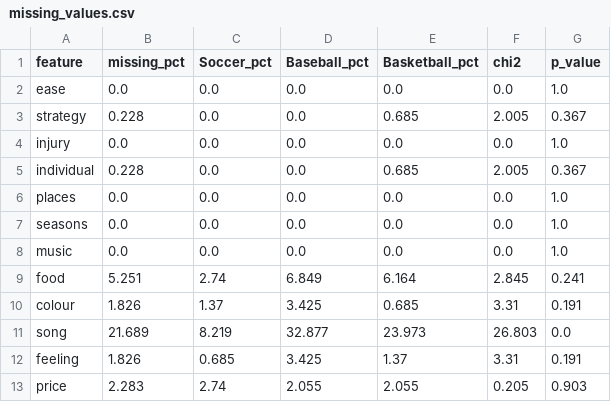
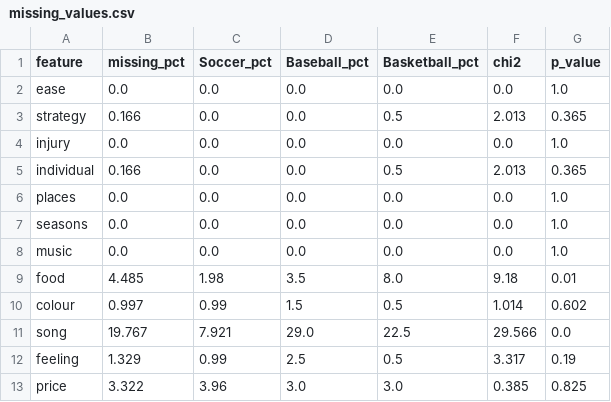
Before and after one commit to TanayJyot/csc311, a CSV file: eda_outputs/missing_values.csv, drawn as a sheet.

```diff
--- a/eda_outputs/missing_values.csv
+++ b/eda_outputs/missing_values.csv
@@ -2,5 +2,5 @@ feature,missing_pct,Soccer_pct,Baseball_pct,Basketball_pct,chi2,p_value
 ease,0.0,0.0,0.0,0.0,0.0,1.0
-strategy,0.228,0.0,0.0,0.685,2.005,0.367
+strategy,0.166,0.0,0.0,0.5,2.013,0.365
 injury,0.0,0.0,0.0,0.0,0.0,1.0
-individual,0.228,0.0,0.0,0.685,2.005,0.367
+individual,0.166,0.0,0.0,0.5,2.013,0.365
 places,0.0,0.0,0.0,0.0,0.0,1.0
@@ -8,6 +8,6 @@ seasons,0.0,0.0,0.0,0.0,0.0,1.0
 music,0.0,0.0,0.0,0.0,0.0,1.0
-food,5.251,2.74,6.849,6.164,2.845,0.241
-colour,1.826,1.37,3.425,0.685,3.31,0.191
-song,21.689,8.219,32.877,23.973,26.803,0.0
-feeling,1.826,0.685,3.425,1.37,3.31,0.191
-price,2.283,2.74,2.055,2.055,0.205,0.903
+food,4.485,1.98,3.5,8.0,9.18,0.01
+colour,0.997,0.99,1.5,0.5,1.014,0.602
+song,19.767,7.921,29.0,22.5,29.566,0.0
+feeling,1.329,0.99,2.5,0.5,3.317,0.19
+price,3.322,3.96,3.0,3.0,0.385,0.825
```
Also changed, not shown: eda_outputs/missing_by_feature.csv, eda_outputs/mutual_information.csv, 11 other files.
